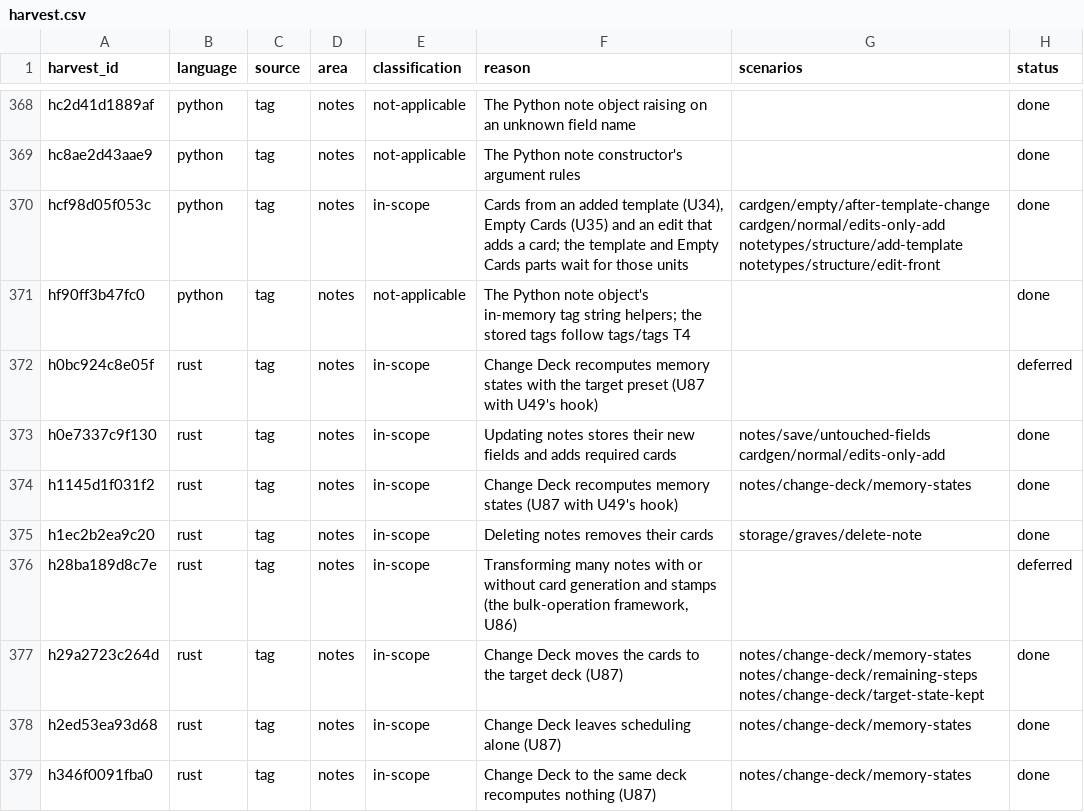
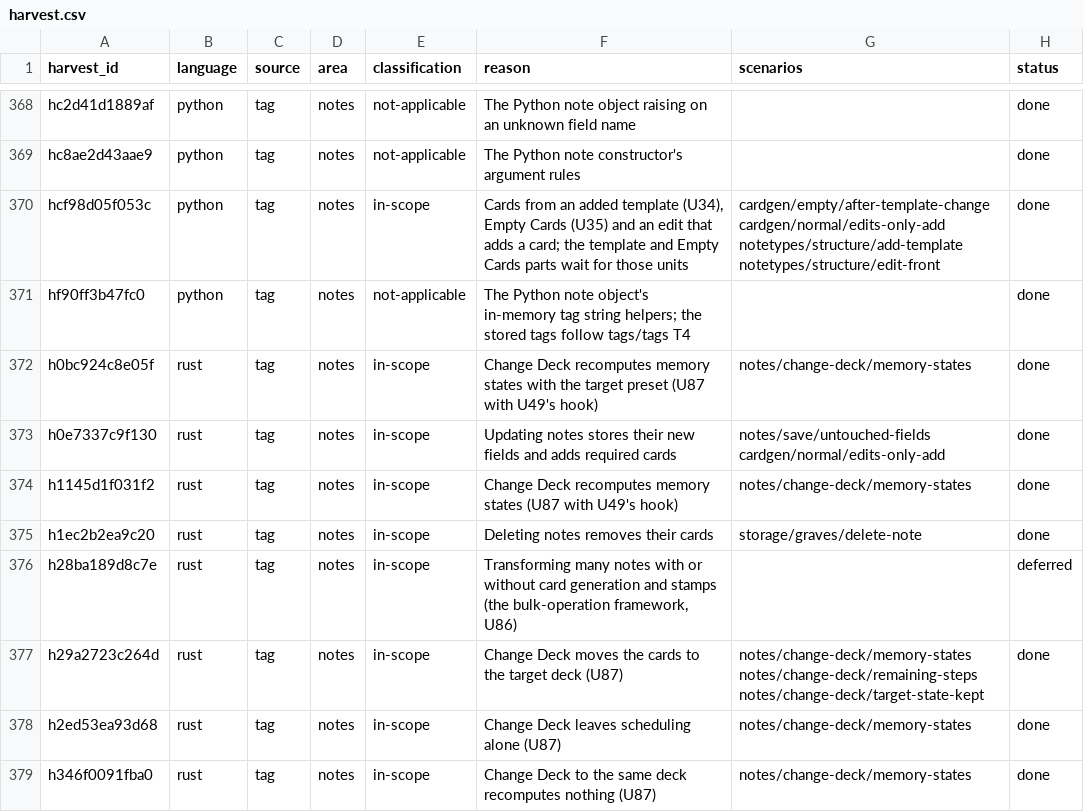
Before and after one commit to antoinefink/meguri, a CSV file: conformance/catalog/harvest.csv, drawn as a sheet; only a part is shown, gaps mark what is left out.

```diff
--- a/conformance/catalog/harvest.csv
+++ b/conformance/catalog/harvest.csv
@@ -371,3 +371,3 @@ hcf98d05f053c,python,tag,notes,in-scope,"Cards from an added template (U34), Emp
 hf90ff3b47fc0,python,tag,notes,not-applicable,The Python note object's in-memory tag string helpers; the stored tags follow tags/tags T4,,done
-h0bc924c8e05f,rust,tag,notes,in-scope,Change Deck recomputes memory states with the target preset (U87 with U49's hook),,deferred
+h0bc924c8e05f,rust,tag,notes,in-scope,Change Deck recomputes memory states with the target preset (U87 with U49's hook),notes/change-deck/memory-states,done
 h0e7337c9f130,rust,tag,notes,in-scope,Updating notes stores their new fields and adds required cards,notes/save/untouched-fields cardgen/normal/edits-only-add,done
```
Also changed, not shown: 8 other files.
